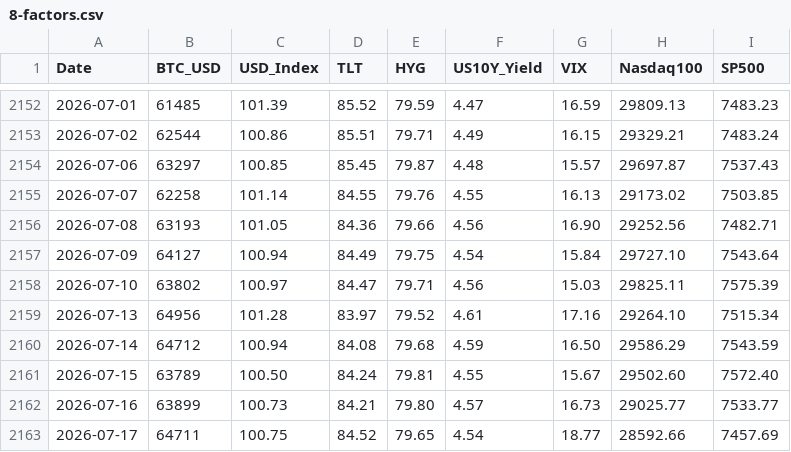
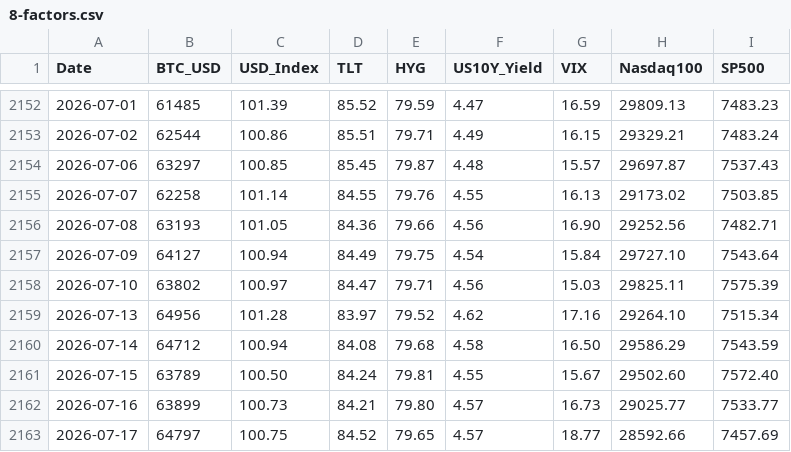
Before and after one commit to edwardchin811227/usmarket, a CSV file: data/8-factors.csv, drawn as a sheet; only a part is shown, gaps mark what is left out.

Commit message:
data: sync 8-factors 2026-07-19 22:40:41

```diff
--- a/data/8-factors.csv
+++ b/data/8-factors.csv
@@ -2158,6 +2158,6 @@ Date,BTC_USD,USD_Index,TLT,HYG,US10Y_Yield,VIX,Nasdaq100,SP500
 2026-07-10,63802,100.97,84.47,79.71,4.56,15.03,29825.11,7575.39
-2026-07-13,64956,101.28,83.97,79.52,4.61,17.16,29264.10,7515.34
-2026-07-14,64712,100.94,84.08,79.68,4.59,16.50,29586.29,7543.59
+2026-07-13,64956,101.28,83.97,79.52,4.62,17.16,29264.10,7515.34
+2026-07-14,64712,100.94,84.08,79.68,4.58,16.50,29586.29,7543.59
 2026-07-15,63789,100.50,84.24,79.81,4.55,15.67,29502.60,7572.40
 2026-07-16,63899,100.73,84.21,79.80,4.57,16.73,29025.77,7533.77
-2026-07-17,64711,100.75,84.52,79.65,4.54,18.77,28592.66,7457.69
+2026-07-17,64797,100.75,84.52,79.65,4.57,18.77,28592.66,7457.69
```
